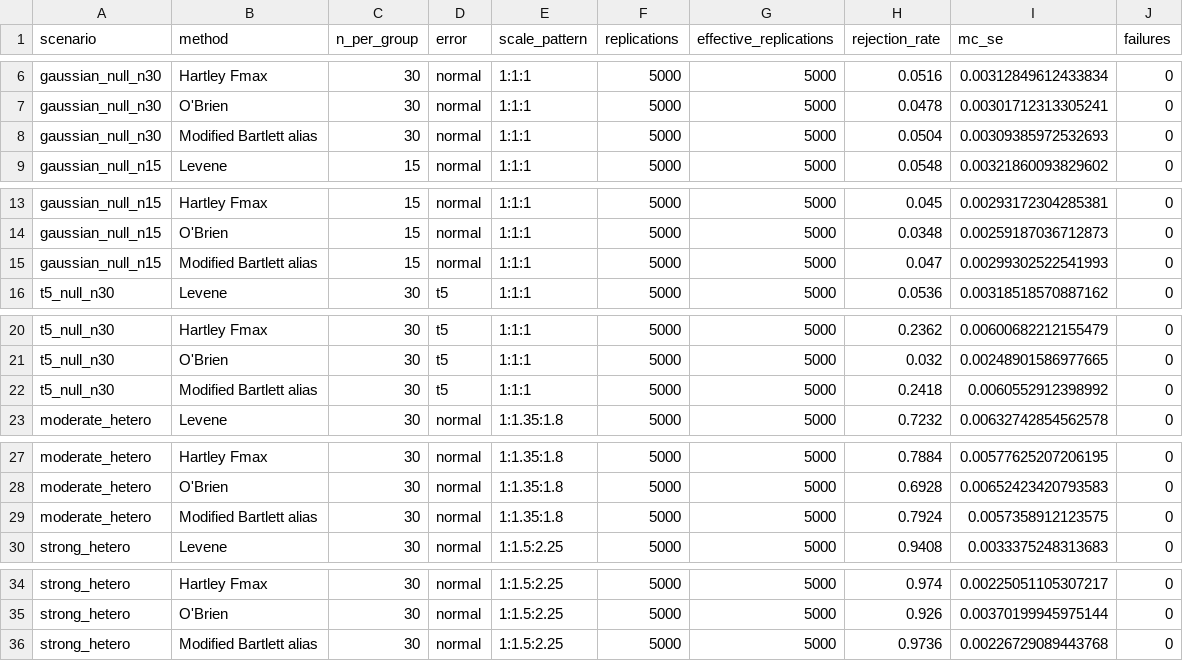
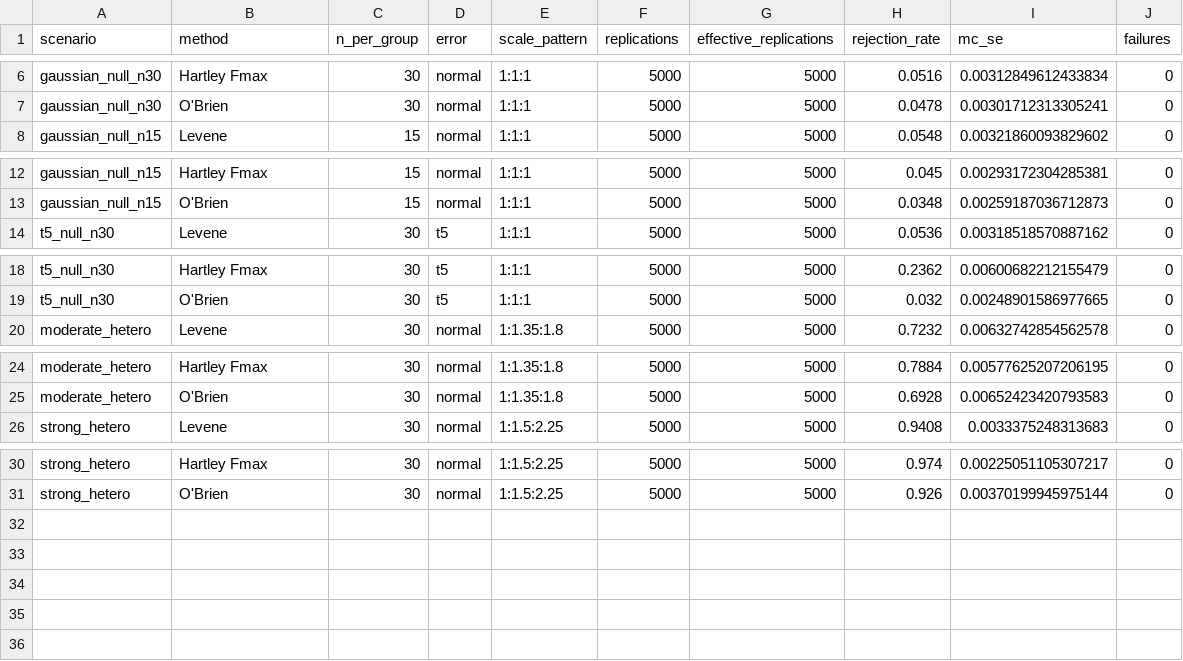
Before and after one commit to DiogoRibeiro7/heteroTests, a CSV file: inst/validation/pass-b-size-power.csv, drawn as a sheet; only a part is shown, gaps mark what is left out; the diff names each change by its address in the sheet, - before the commit and + after, or states it on an @@ line.

```diff
--- a/inst/validation/pass-b-size-power.csv
+++ b/inst/validation/pass-b-size-power.csv
-row 8: gaussian_null_n30 | Modified Bartlett alias | 30 | normal | 1:1:1 | 5000 | 5000 | 0.0504 | 0.00309385972532693 | 0
-row 15: gaussian_null_n15 | Modified Bartlett alias | 15 | normal | 1:1:1 | 5000 | 5000 | 0.047 | 0.00299302522541993 | 0
-row 22: t5_null_n30 | Modified Bartlett alias | 30 | t5 | 1:1:1 | 5000 | 5000 | 0.2418 | 0.0060552912398992 | 0
-row 29: moderate_hetero | Modified Bartlett alias | 30 | normal | 1:1.35:1.8 | 5000 | 5000 | 0.7924 | 0.0057358912123575 | 0
-row 36: strong_hetero | Modified Bartlett alias | 30 | normal | 1:1.5:2.25 | 5000 | 5000 | 0.9736 | 0.00226729089443768 | 0
```
Also changed, not shown: 12 other files.
